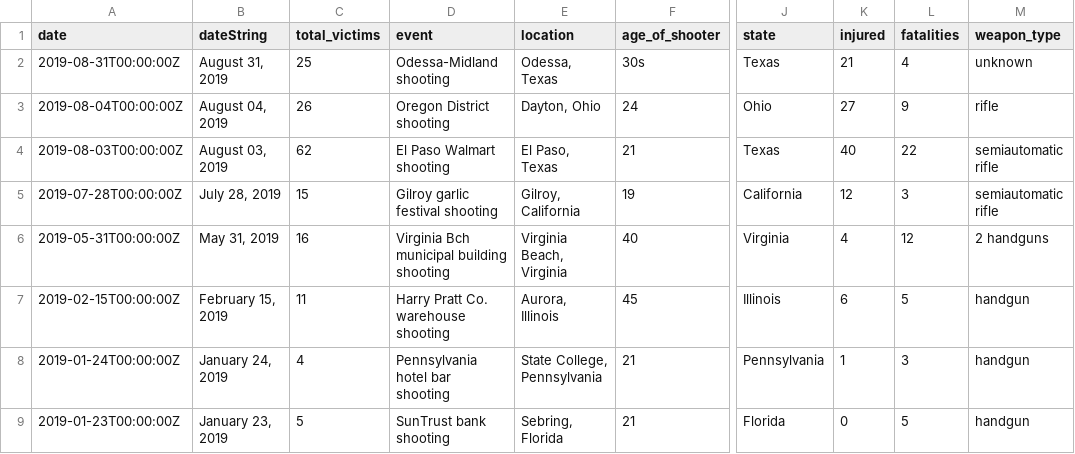
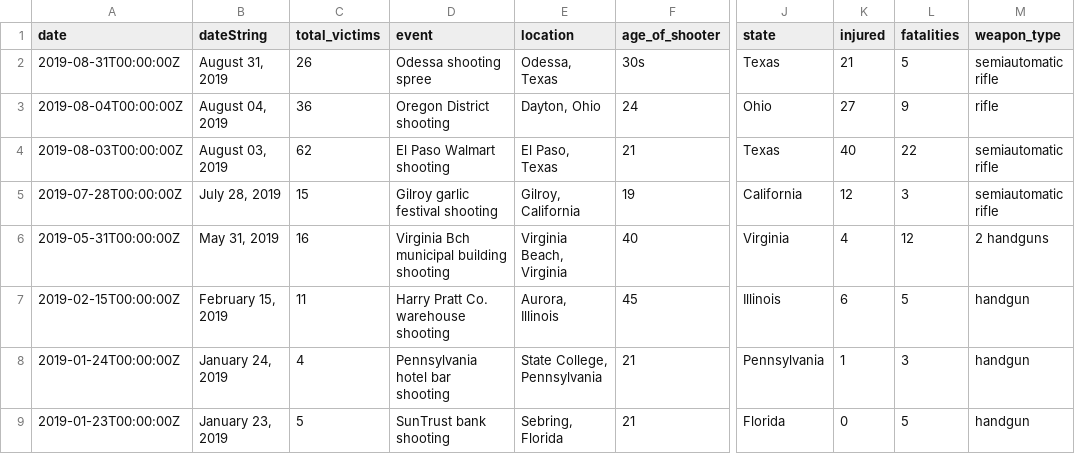
Before and after one commit to aglerum/observables, a CSV file: data/Mass_Shootings_1982_to_2019_dateString.csv, drawn as a sheet; only a part is shown, gaps mark what is left out; the diff names each change by its address in the sheet, - before the commit and + after, or states it on an @@ line.

Commit message:
Update Mass_Shootings_1982_to_2019_dateString.csv

```diff
--- a/data/Mass_Shootings_1982_to_2019_dateString.csv
+++ b/data/Mass_Shootings_1982_to_2019_dateString.csv
-C2 (total_victims): 25
+C2 (total_victims): 26
-D2 (event): Odessa-Midland shooting
+D2 (event): Odessa shooting spree
-L2 (fatalities): 4
+L2 (fatalities): 5
-M2 (weapon_type): unknown
+M2 (weapon_type): semiautomatic rifle
-C3 (total_victims): 26
+C3 (total_victims): 36
```
